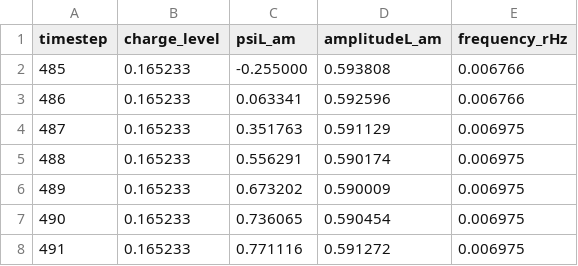
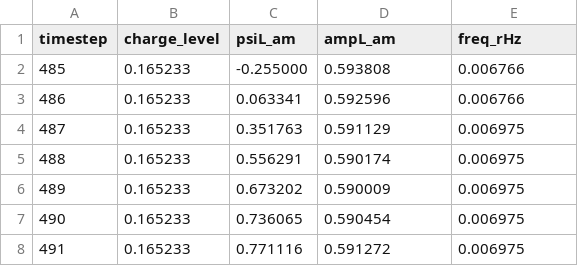
Before and after one commit to jagg-ix/openwave, a CSV file: openwave/xperiments/5_L1_field_based/_data/timestep_data.csv, drawn as a sheet; only a part is shown.

Commit message:
Rename amplitude and frequency tracker fields for clarity
Renamed all instances of amplitudeL_am to ampL_am, amplitudeT_am to ampT_am, and frequency_rHz to freq_rHz across code, documentation, and data files for consistency and clarity. Updated related variable names, comments, and CSV headers to match the new naming convention.

```diff
--- a/openwave/xperiments/5_L1_field_based/_data/timestep_data.csv
+++ b/openwave/xperiments/5_L1_field_based/_data/timestep_data.csv
@@ -1,2 +1,2 @@
-timestep,charge_level,psiL_am,amplitudeL_am,frequency_rHz
+timestep,charge_level,psiL_am,ampL_am,freq_rHz
 485,0.165233,-0.255000,0.593808,0.006766
```
Also changed, not shown: 7 other files.
